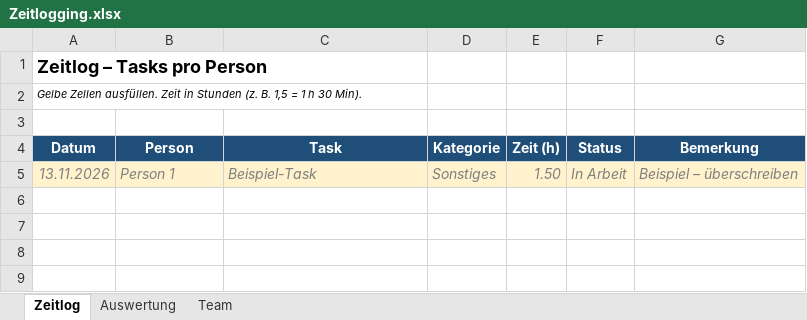
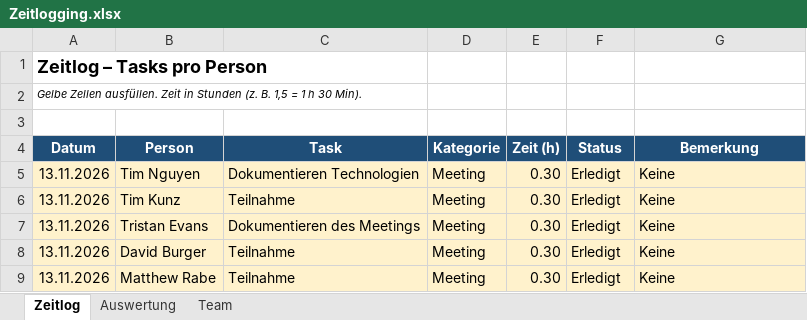
Before and after one commit to M324-Picobello/M324_DevOps, an Excel workbook: Dokumentation/Zeitplan/Zeitlogging.xlsx, sheet Zeitlog, drawn as a sheet; values as stored, in another font and other column widths than the file's, no borders; conditional formats not drawn; removed rows and columns are numbered as before the commit, all else as after; the diff names each change by its address in the sheet, - before the commit and + after, or states it on an @@ line.

```diff
--- a/Dokumentation/Zeitplan/Zeitlogging.xlsx (sheet Zeitlog)
+++ b/Dokumentation/Zeitplan/Zeitlogging.xlsx (sheet Zeitlog)
-row 5: 13.11.2026 | Person 1 | Beispiel-Task | Sonstiges | 1.50 | In Arbeit | Beispiel – überschreiben
+row 5: 13.11.2026 | Tim Nguyen | Dokumentieren Technologien | Meeting | 0.30 | Erledigt | Keine
+row 6: 13.11.2026 | Tim Kunz | Teilnahme | Meeting | 0.30 | Erledigt | Keine
+row 7: 13.11.2026 | Tristan Evans | Dokumentieren des Meetings | Meeting | 0.30 | Erledigt | Keine
+row 8: 13.11.2026 | David Burger | Teilnahme | Meeting | 0.30 | Erledigt | Keine
+row 9: 13.11.2026 | Matthew Rabe | Teilnahme | Meeting | 0.30 | Erledigt | Keine
```
Also changed, not shown: sheet Auswertung, charts or pictures, 1 other file.
